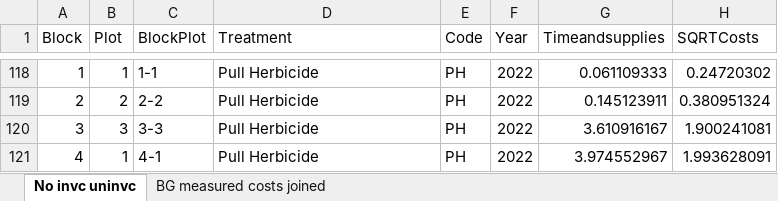
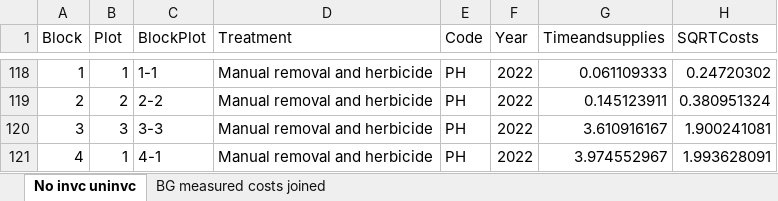
Before and after one commit to HelenIvy/BuffelgrassPublic, an Excel workbook: Data/Measured costs.xlsx, sheet No invc uninvc, drawn as a sheet; only a part is shown, gaps mark what is left out; values as stored, in another font and other column widths than the file's, no borders; the diff covers the shown part only; the diff names each change by its address in the sheet, - before the commit and + after, or states it on an @@ line.

Commit message:
fixed

```diff
--- a/Data/Measured costs.xlsx (sheet No invc uninvc)
+++ b/Data/Measured costs.xlsx (sheet No invc uninvc)
-D118:D121 (Treatment): Pull Herbicide
+D118:D121 (Treatment): Manual removal and herbicide
```
Also changed, not shown: 8 added rows, 8 removed rows and 72 moved rows elsewhere in this sheet, formulas that keep their value.
